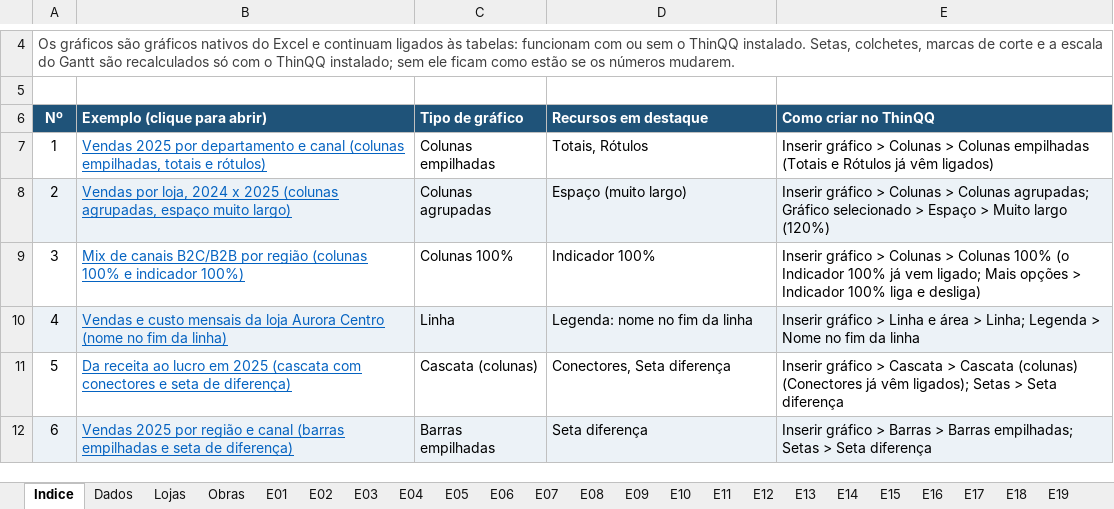
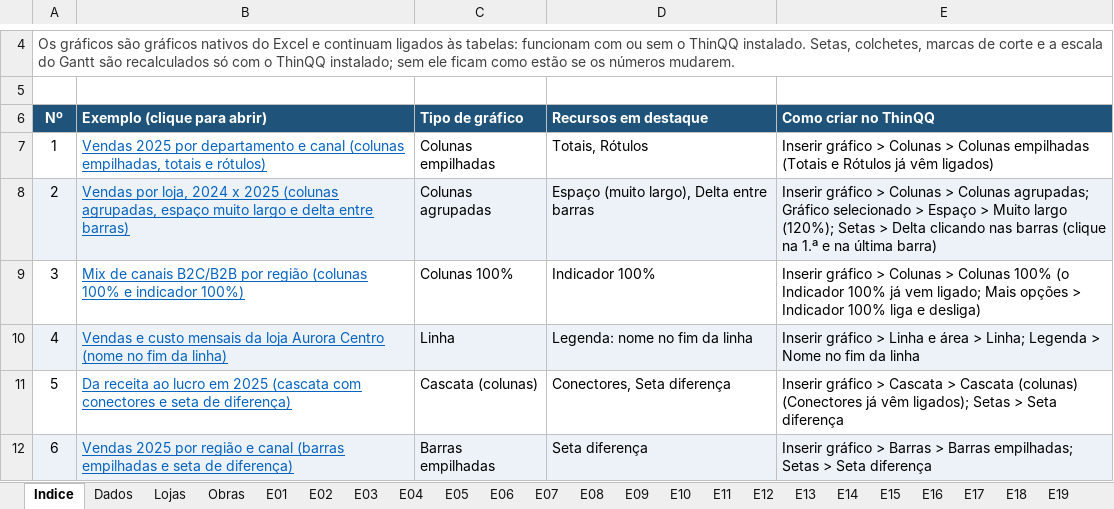
Before and after one commit to israeldias-hub/ThinQQ, an Excel workbook: exemplos/ThinQQ-Demonstracao-Materiais-Construcao.xlsx, sheet Indice, drawn as a sheet; only a part is shown, gaps mark what is left out; values as stored, in another font and other column widths than the file's, no borders; the diff names each change by its address in the sheet, - before the commit and + after, or states it on an @@ line.

```diff
--- a/exemplos/ThinQQ-Demonstracao-Materiais-Construcao.xlsx (sheet Indice)
+++ b/exemplos/ThinQQ-Demonstracao-Materiais-Construcao.xlsx (sheet Indice)
-B8 (Exemplo (clique para abrir)): …espaço muito largo)
+B8 (Exemplo (clique para abrir)): …espaço muito largo e delta entre barras)
-D8 (Recursos em destaque): Espaço (muito largo)
+D8 (Recursos em destaque): Espaço (muito largo), Delta entre barras
-E8 (Como criar no ThinQQ): …Muito largo (120%)
+E8 (Como criar no ThinQQ): …Muito largo (120%); Setas > Delta clicando nas barras (clique na 1.ª e na última barra)
```
Also changed, not shown: sheet E02, charts or pictures, 5 other files.
